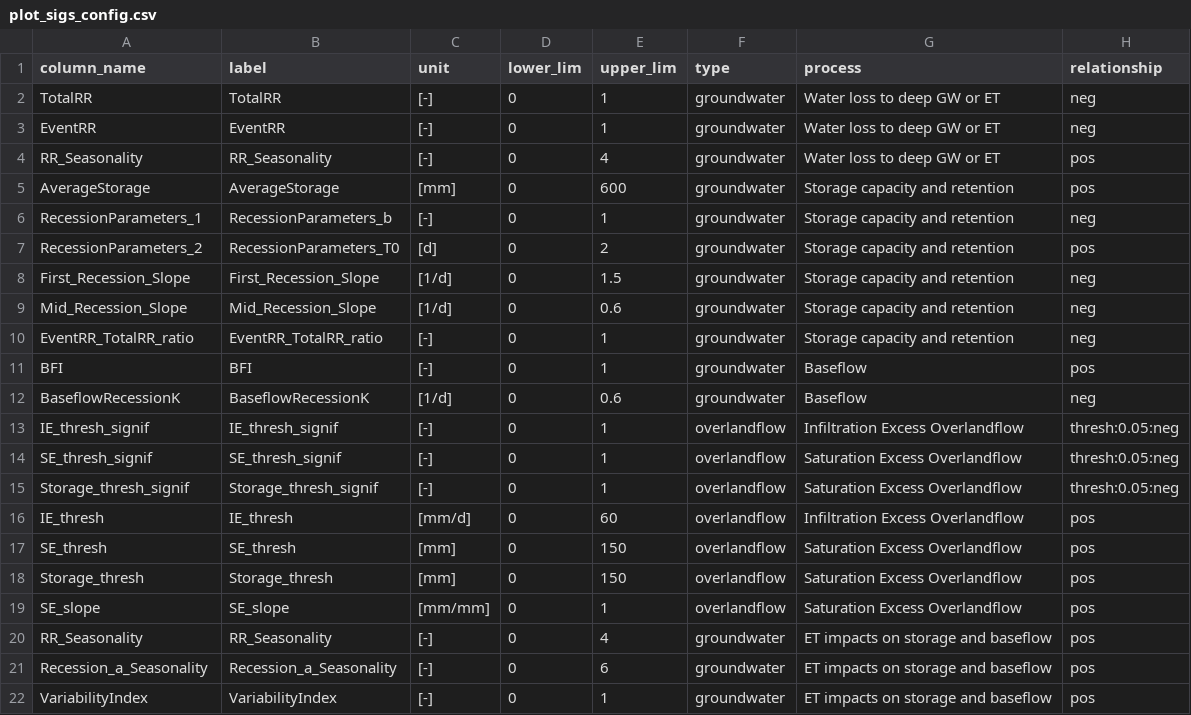
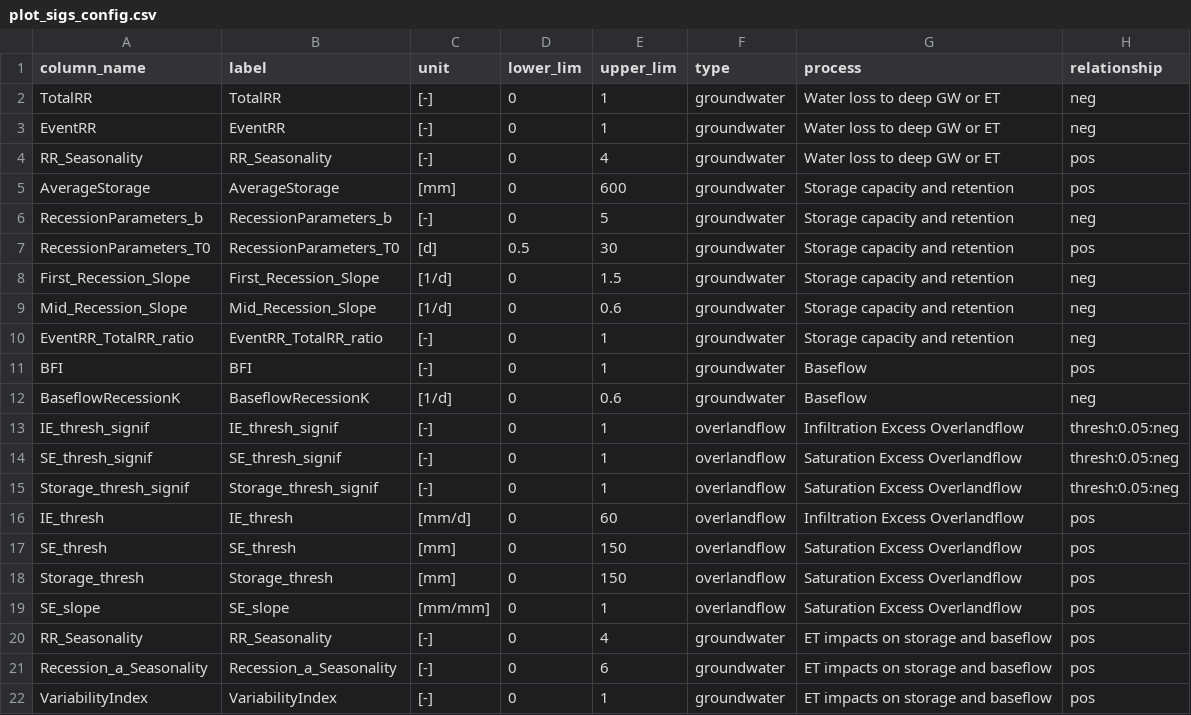
Before and after one commit to RY4GIT/signature-prediction, a CSV file: signatures/visualize/plot_sigs_config.csv, drawn as a sheet.

Commit message:
improve post-signature calculation filtering

```diff
--- a/signatures/visualize/plot_sigs_config.csv
+++ b/signatures/visualize/plot_sigs_config.csv
@@ -5,4 +5,4 @@ RR_Seasonality,RR_Seasonality,[-],0,4,groundwater,Water loss to deep GW or ET,po
 AverageStorage,AverageStorage,[mm],0,600,groundwater,Storage capacity and retention,pos
-RecessionParameters_1,RecessionParameters_b,[-],0,1,groundwater,Storage capacity and retention,neg
-RecessionParameters_2,RecessionParameters_T0,[d],0,2,groundwater,Storage capacity and retention,pos
+RecessionParameters_b,RecessionParameters_b,[-],0,5,groundwater,Storage capacity and retention,neg
+RecessionParameters_T0,RecessionParameters_T0,[d],0.5,30,groundwater,Storage capacity and retention,pos
 First_Recession_Slope,First_Recession_Slope,[1/d],0,1.5,groundwater,Storage capacity and retention,neg
```
Also changed, not shown: 3 other files.
